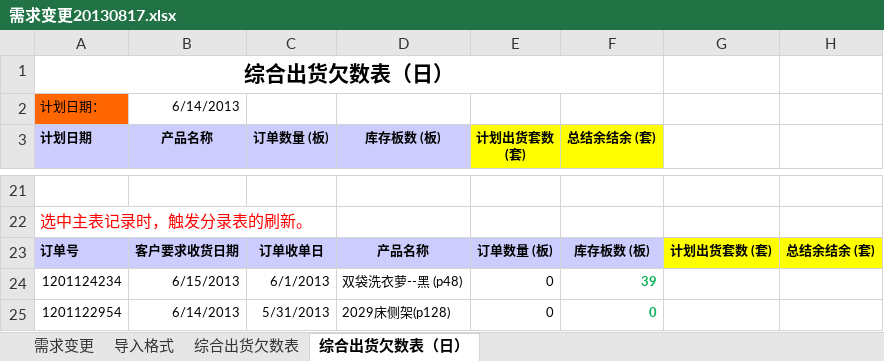
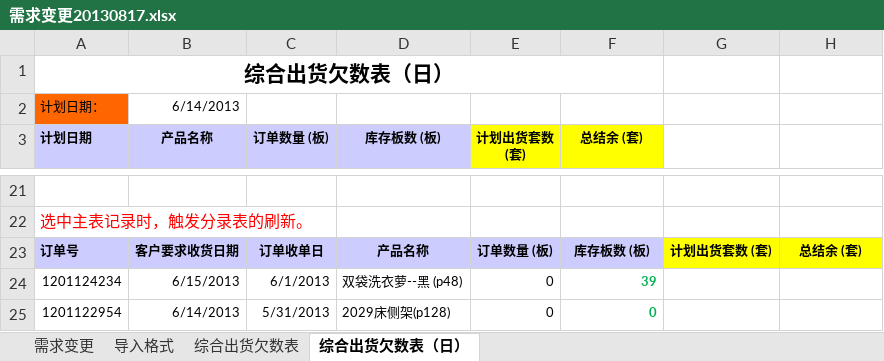
Before and after one commit to ZhangUranus/partner-fq, an Excel workbook: hot-deploy/partner/document/20130710 成品耗料明细设计/需求变更20130817.xlsx, sheet 综合出货欠数表（日）, drawn as a sheet; only a part is shown, gaps mark what is left out; values as stored, in another font and other column widths than the file's, no borders; charts and pictures not drawn; the diff names each change by its address in the sheet, - before the commit and + after, or states it on an @@ line.

```diff
--- a/hot-deploy/partner/document/20130710 成品耗料明细设计/需求变更20130817.xlsx (sheet 综合出货欠数表（日）)
+++ b/hot-deploy/partner/document/20130710 成品耗料明细设计/需求变更20130817.xlsx (sheet 综合出货欠数表（日）)
-F3: 总结余结余 (套)
+F3: 总结余 (套)
-H23: 总结余结余 (套)
+H23: 总结余 (套)
```
Also changed, not shown: sheet 需求变更, sheet 综合出货欠数表, 22 other files.
